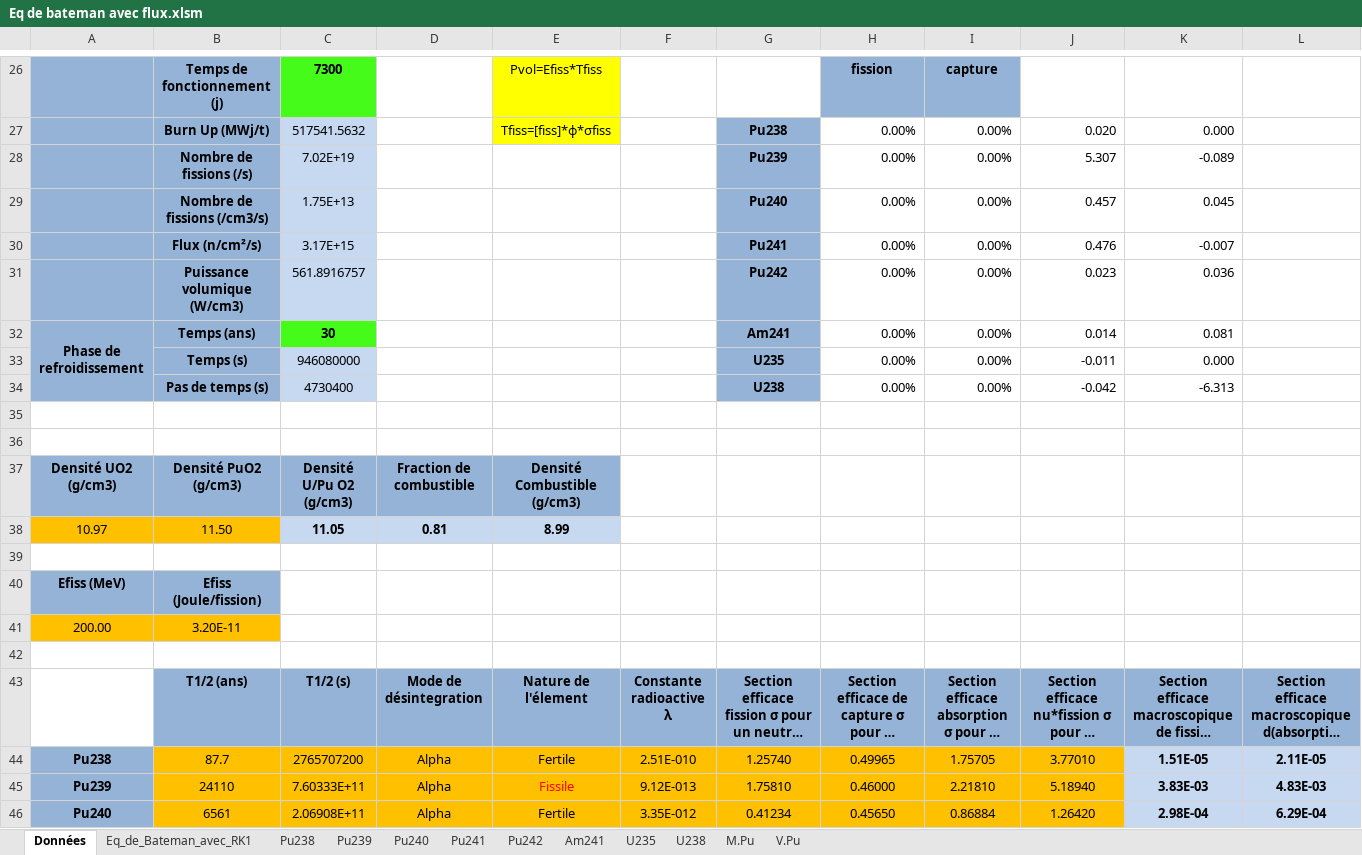
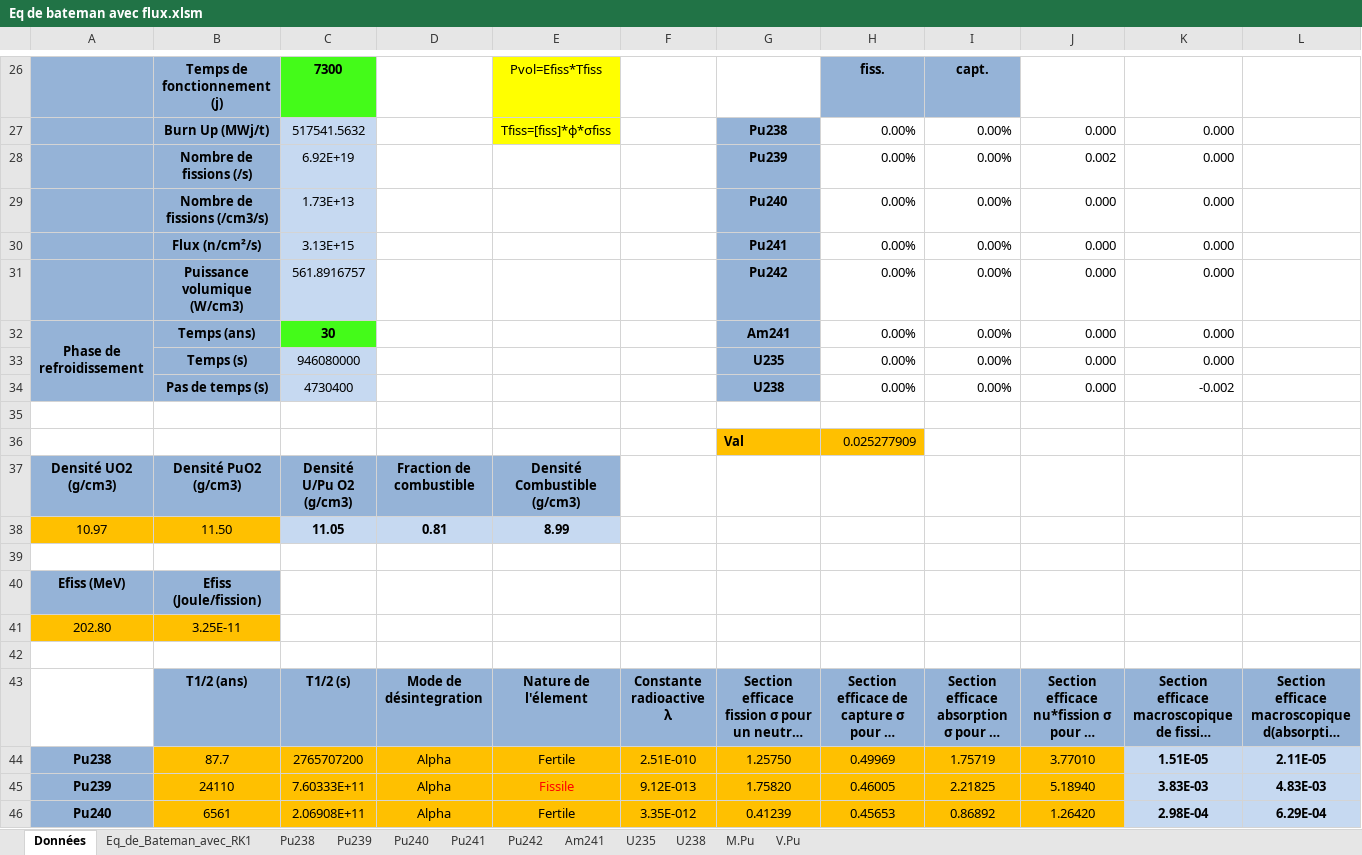
Before and after one commit to phjacquet/physor-smr-fbo, an Excel workbook: Philippe/Eq de bateman avec flux.xlsm, sheet Données, drawn as a sheet; only a part is shown, gaps mark what is left out; long unchanged cells end in …; values as stored, in another font and other column widths than the file's, no borders; charts and pictures and conditional formats not drawn; removed rows and columns are numbered as before the commit, all else as after; rows hold the shown columns only; the diff covers the shown part only; the diff names each change by its address in the sheet, - before the commit and + after, or states it on an @@ line.

```diff
--- a/Philippe/Eq de bateman avec flux.xlsm (sheet Données)
+++ b/Philippe/Eq de bateman avec flux.xlsm (sheet Données)
-H26: fission
+H26: fiss.
-I26: capture
+I26: capt.
-J27: 0.020
+J27: 0.000
-C28: 7.02E+19
+C28: 6.92E+19
-J28: 5.307
+J28: 0.002
-K28: -0.089
+K28: 0.000
-C29: 1.75E+13
+C29: 1.73E+13
-J29: 0.457
+J29: 0.000
-K29: 0.045
+K29: 0.000
-C30: 3.17E+15
+C30: 3.13E+15
-J30: 0.476
+J30: 0.000
-K30: -0.007
+K30: 0.000
-J31: 0.023
+J31: 0.000
-K31: 0.036
+K31: 0.000
-J32: 0.014
+J32: 0.000
-K32: 0.081
+K32: 0.000
-J33: -0.011
+J33: 0.000
-J34: -0.042
+J34: 0.000
-K34: -6.313
+K34: -0.002
-row 36: (empty)
+row 36:  |  |  |  |  |  | Val | 0.025277909
-G36:H36 fill: none
+G36:H36 fill: #FFC000
-row 41: 200.00 | 3.20E-11
+row 41: 202.80 | 3.25E-11
-G44: 1.25740
+G44: 1.25750
-H44: 0.49965
+H44: 0.49969
-I44: 1.75705
+I44: 1.75719
-G45: 1.75810
+G45: 1.75820
-H45: 0.46000
+H45: 0.46005
-I45: 2.21810
+I45: 2.21825
-G46: 0.41234
+G46: 0.41239
-H46: 0.45650
+H46: 0.45653
-I46: 0.86884
+I46: 0.86892
```
Also changed, not shown: 5 added rows, 5 removed rows, 57 edited cells and cell formats elsewhere in this sheet, sheet Eq_de_Bateman_avec_RK1, charts or pictures, Philippe/Eq de bateman avec flux-annexe.xlsx, 1 other file.
